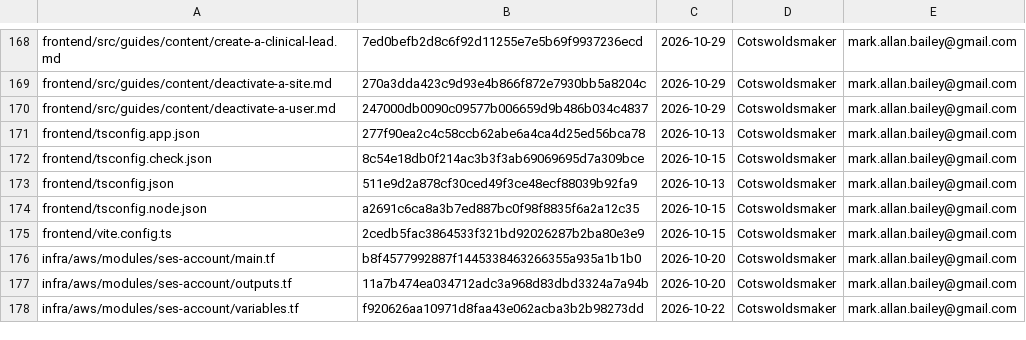
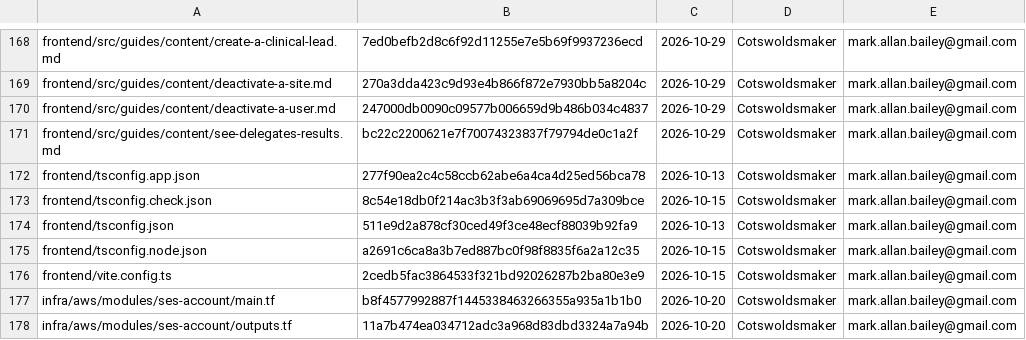
Before and after one commit to bailey-medics/quillmedical, a TSV file: audit/ledger.tsv, drawn as a sheet; only a part is shown, gaps mark what is left out; the shorter side is filled out with more unchanged rows; the diff names each change by its address in the sheet, - before the commit and + after, or states it on an @@ line.

Commit message:
feat(registration): show the verify email results as a subheading, and picture the page in the join a course guide

```diff
--- a/audit/ledger.tsv
+++ b/audit/ledger.tsv
+row 171: frontend/src/guides/content/see-delegates-results.md | bc22c2200621e7f70074323837f79794de0c1a2f | 2026-10-29 | Cotswoldsmaker | mark.allan.bailey@gmail.com
```
Also changed, not shown: 5 other files.
